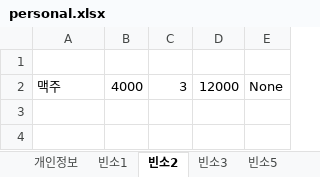
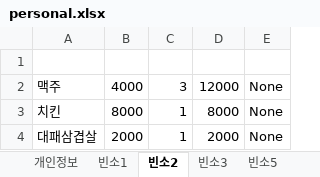
Before and after one commit to bladnoch/KY_Project2.0, an Excel workbook: xl/personal.xlsx, sheet 빈소2, drawn as a sheet; values as stored, in another font and other column widths than the file's, no borders; the diff names each change by its address in the sheet, - before the commit and + after, or states it on an @@ line.

Commit message:
edit c_click None issue

```diff
--- a/xl/personal.xlsx (sheet 빈소2)
+++ b/xl/personal.xlsx (sheet 빈소2)
+row 3: 치킨 | 8000 | 1 | 8000 | None
+row 4: 대패삼겹살 | 2000 | 1 | 2000 | None
```
Also changed, not shown: sheet 빈소6, xl/전체물품리스트_세트저장용.xlsx, 1 other file.
